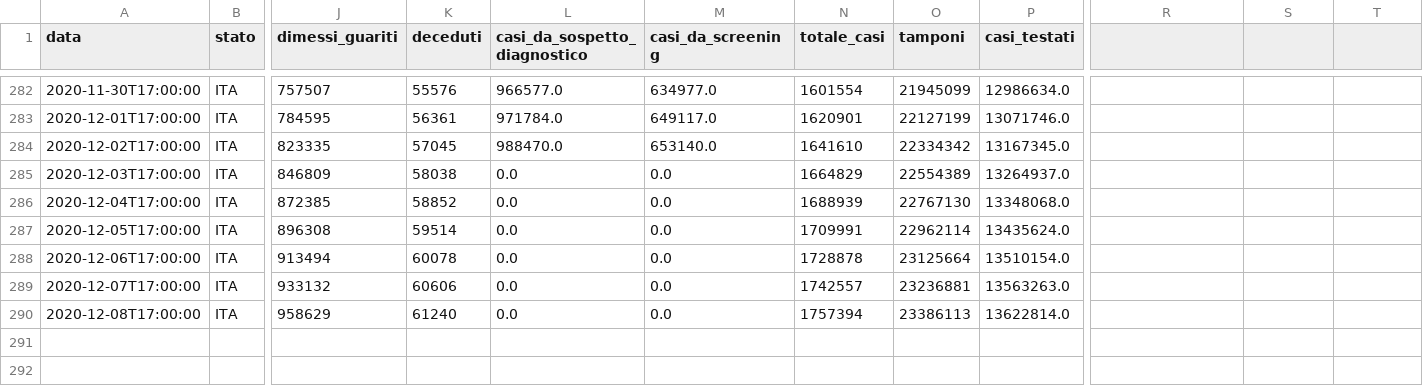
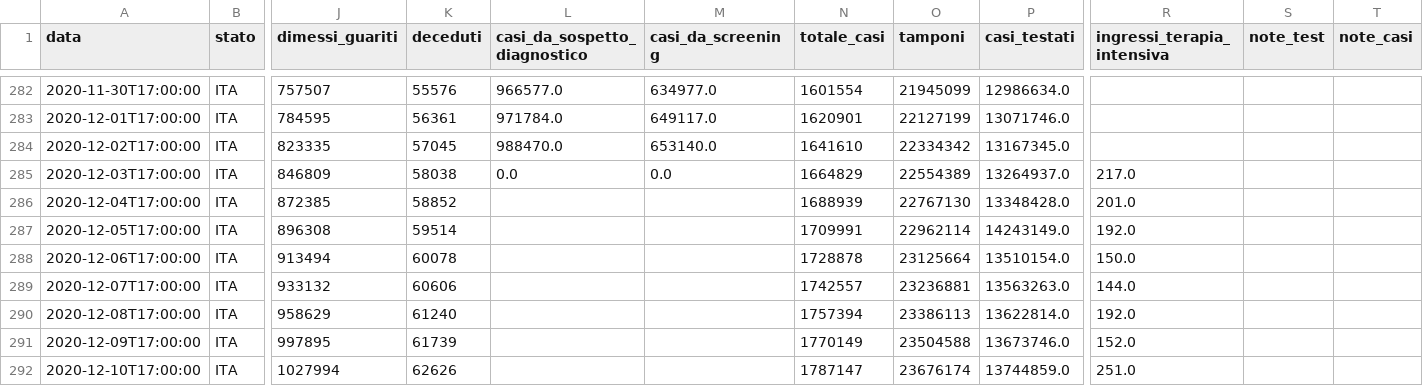
Before and after one commit to Learning-from-the-curve/dashboard-italy, a CSV file: input/dpc-covid19-ita-andamento-nazionale.csv, drawn as a sheet; only a part is shown, gaps mark what is left out; rows hold the shown columns only; the diff names each change by its address in the sheet, - before the commit and + after, or states it on an @@ line.

Commit message:
added columns

```diff
--- a/input/dpc-covid19-ita-andamento-nazionale.csv
+++ b/input/dpc-covid19-ita-andamento-nazionale.csv
-R1: (empty)
+R1: ingressi_terapia_intensiva
-S1: (empty)
+S1: note_test
-T1: (empty)
+T1: note_casi
-R285 (ingressi_terapia_intensiva): (empty)
+R285 (ingressi_terapia_intensiva): 217.0
-L286:L290 (casi_da_sospetto_diagnostico): 0.0
+L286:L290 (casi_da_sospetto_diagnostico): (empty)
-M286:M290 (casi_da_screening): 0.0
+M286:M290 (casi_da_screening): (empty)
-P286 (casi_testati): 13348068.0
+P286 (casi_testati): 13348428.0
-R286 (ingressi_terapia_intensiva): (empty)
+R286 (ingressi_terapia_intensiva): 201.0
-P287 (casi_testati): 13435624.0
+P287 (casi_testati): 14243149.0
-R287 (ingressi_terapia_intensiva): (empty)
+R287 (ingressi_terapia_intensiva): 192.0
-R288 (ingressi_terapia_intensiva): (empty)
+R288 (ingressi_terapia_intensiva): 150.0
-R289 (ingressi_terapia_intensiva): (empty)
+R289 (ingressi_terapia_intensiva): 144.0
-R290 (ingressi_terapia_intensiva): (empty)
+R290 (ingressi_terapia_intensiva): 192.0
+row 291: 2020-12-09T17:00:00 | ITA | 997895 | 61739 |  |  | 1770149 | 23504588 | 13673746.0 | 152.0
+row 292: 2020-12-10T17:00:00 | ITA | 1027994 | 62626 |  |  | 1787147 | 23676174 | 13744859.0 | 251.0
```
Also changed, not shown: 21 other files.
